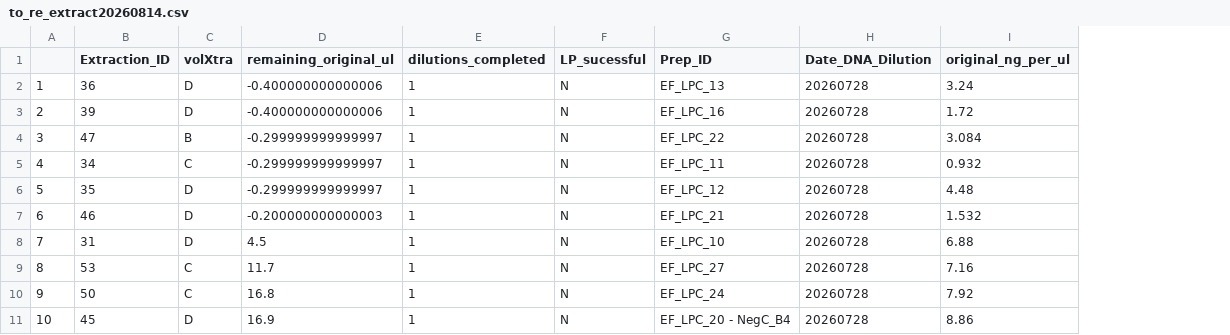
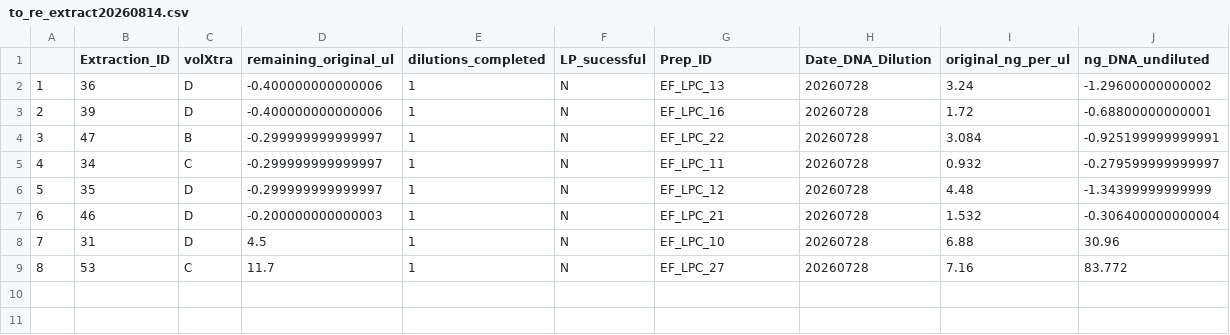
Before and after one commit to goodmannac/SEKI-root-fun, a CSV file: Extractions/extraction_metadata/august2026_audit/Results/to_re_extract20260814.csv, drawn as a sheet; removed rows and columns are numbered as before the commit, all else as after; the diff names each change by its address in the sheet, - before the commit and + after, or states it on an @@ line.

```diff
--- a/Extractions/extraction_metadata/august2026_audit/Results/to_re_extract20260814.csv
+++ b/Extractions/extraction_metadata/august2026_audit/Results/to_re_extract20260814.csv
+column J (ng_DNA_undiluted), rows 2-9: -1.29600000000002 | -0.68800000000001 | -0.925199999999991 | -0.279599999999997 | -1.34399999999999 | -0.306400000000004 | 30.96 | 83.772
-row 10: 9 | 50 | C | 16.8 | 1 | N | EF_LPC_24 | 20260728 | 7.92
-row 11: 10 | 45 | D | 16.9 | 1 | N | EF_LPC_20 - NegC_B4 | 20260728 | 8.86
```
Also changed, not shown: Extractions/extraction_metadata/august2026_audit/Results/nonrepeatable_or_thin_ice_20260814.csv, Extractions/extraction_metadata/august2026_audit/Results/plenty_of_extra_20260814.csv, 1 other file.
